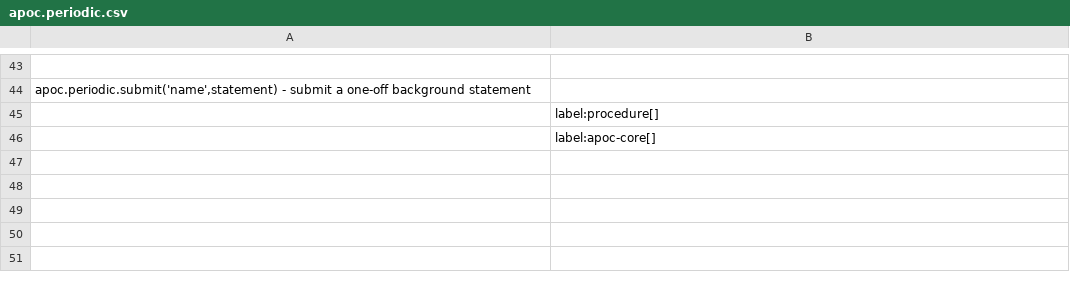
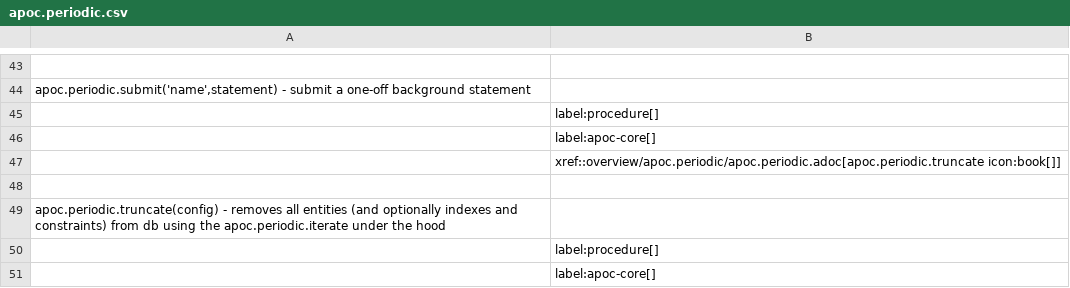
Before and after one commit to MishaDemianenko/neo4j-apoc-procedures, a CSV file: docs/asciidoc/modules/ROOT/examples/generated-documentation/apoc.periodic.csv, drawn as a sheet; only a part is shown, gaps mark what is left out; the diff names each change by its address in the sheet, - before the commit and + after, or states it on an @@ line.

Commit message:
Fixes #1337: apoc.truncate

```diff
--- a/docs/asciidoc/modules/ROOT/examples/generated-documentation/apoc.periodic.csv
+++ b/docs/asciidoc/modules/ROOT/examples/generated-documentation/apoc.periodic.csv
+row 47:  | xref::overview/apoc.periodic/apoc.periodic.adoc[apoc.periodic.truncate icon:book[]]
+row 48: (empty)
+row 49: apoc.periodic.truncate(config) - removes all entities (and optionally indexes and constraints) from db using the apoc.periodic.iterate under the hood
+row 50:  | label:procedure[]
+row 51:  | label:apoc-core[]
```
Also changed, not shown: docs/asciidoc/modules/ROOT/examples/generated-documentation/apoc.periodic-lite.csv, docs/asciidoc/modules/ROOT/examples/generated-documentation/documentation.csv, 9 other files.
